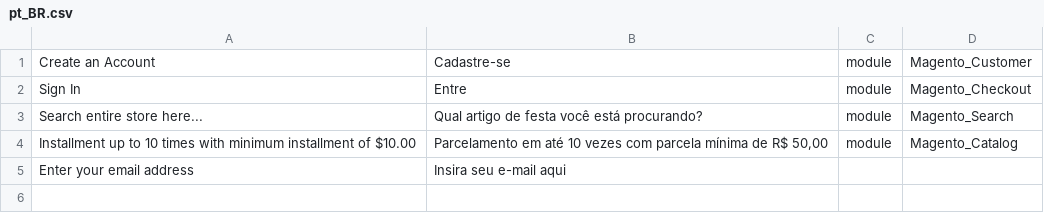
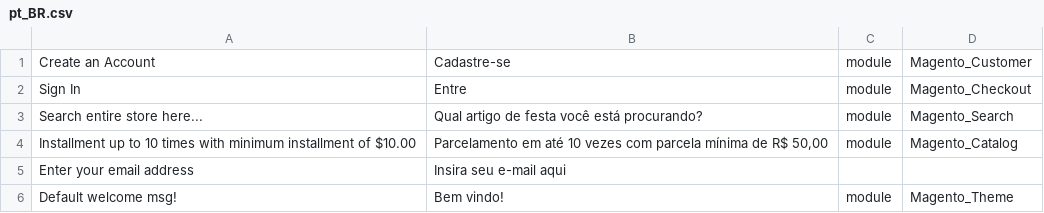
Before and after one commit to henrique-reis-WJ/magento2, a CSV file: app/design/frontend/Webjump/theme-party/i18n/pt_BR.csv, drawn as a sheet.

Commit message:
Display welcome message

```diff
--- a/app/design/frontend/Webjump/theme-party/i18n/pt_BR.csv
+++ b/app/design/frontend/Webjump/theme-party/i18n/pt_BR.csv
@@ -5 +5,2 @@ Create an Account,"Cadastre-se",module,Magento_Customer
 "Enter your email address","Insira seu e-mail aqui"
+"Default welcome msg!","Bem vindo!",module,Magento_Theme
```
Also changed, not shown: 3 other files.
